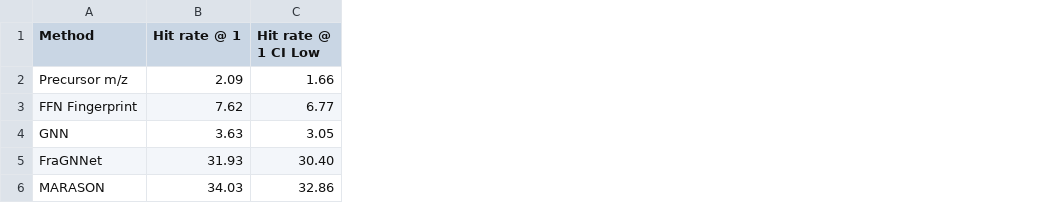
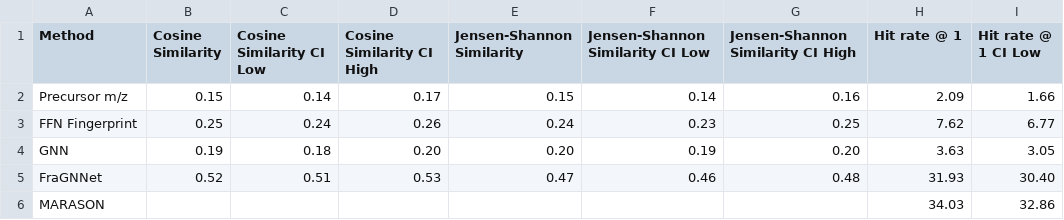
Before and after one commit to pluskal-lab/MassSpecGym, a CSV file: results/simulation_bonus.csv, drawn as a sheet; only a part is shown; the diff names each change by its address in the sheet, - before the commit and + after, or states it on an @@ line.

Commit message:
Add spec sim metrics to simulation bonus leaderboard

```diff
--- a/results/simulation_bonus.csv
+++ b/results/simulation_bonus.csv
+column B (Cosine Similarity), rows 2-5: 0.15 | 0.25 | 0.19 | 0.52
+column C (Cosine Similarity CI Low), rows 2-5: 0.14 | 0.24 | 0.18 | 0.51
+column D (Cosine Similarity CI High), rows 2-5: 0.17 | 0.26 | 0.20 | 0.53
+column E (Jensen-Shannon Similarity), rows 2-5: 0.15 | 0.24 | 0.20 | 0.47
+column F (Jensen-Shannon Similarity CI Low), rows 2-5: 0.14 | 0.23 | 0.19 | 0.46
+column G, rows 1-5: Jensen-Shannon Similarity CI High | 0.16 | 0.25 | 0.20 | 0.48
```
Also changed, not shown: 1 other file.
